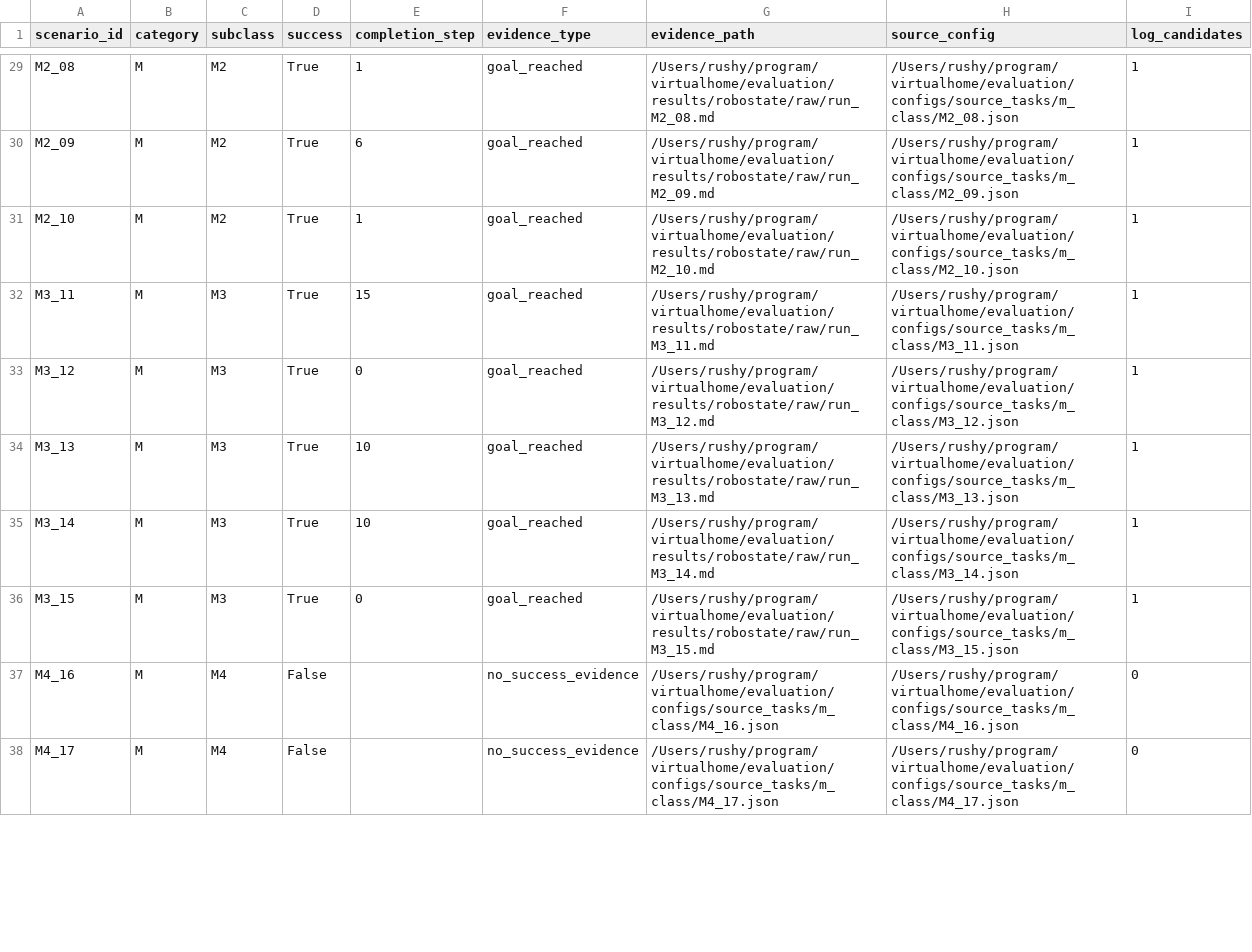
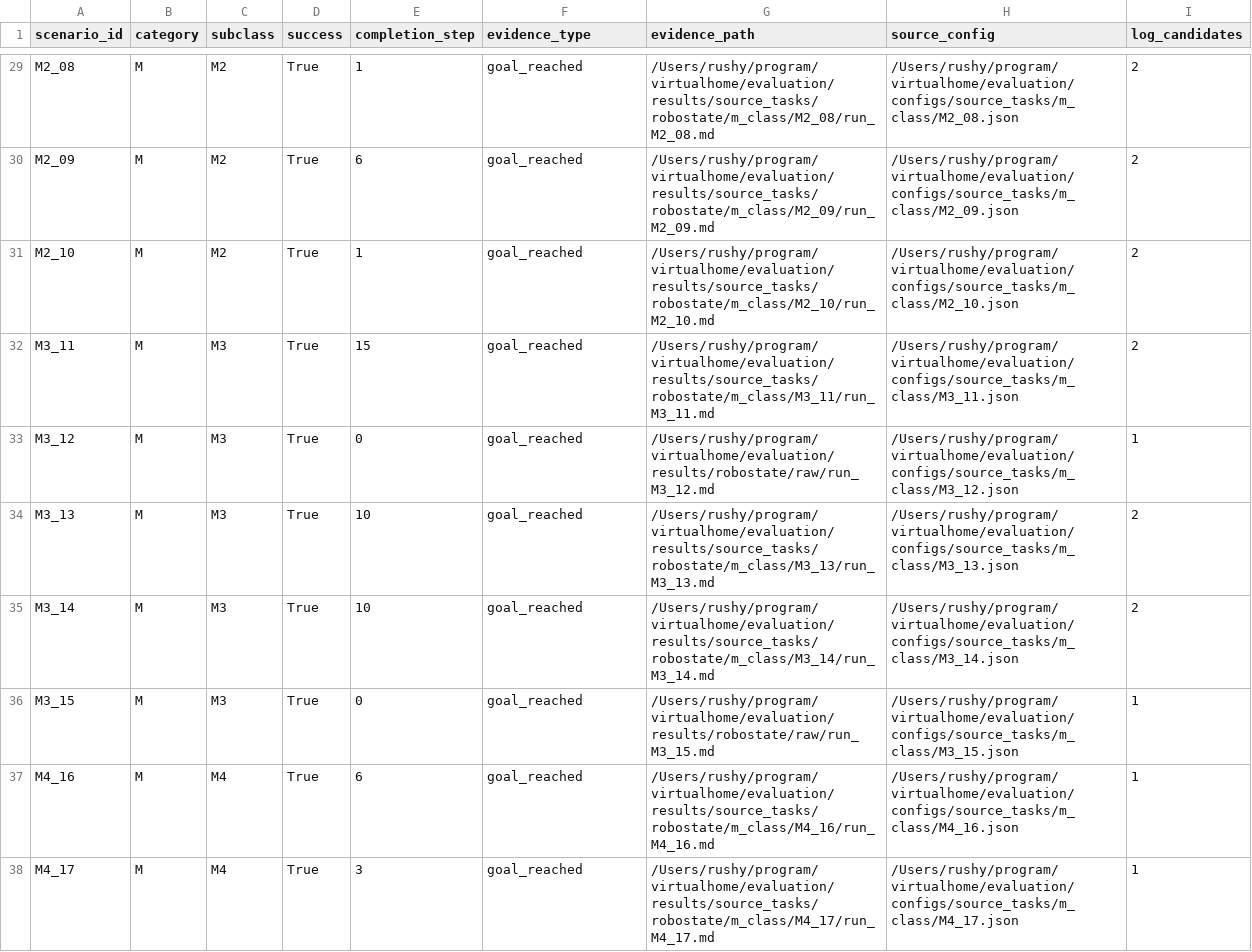
Before and after one commit to scuama/virtualhome, a CSV file: evaluation/results/table3/baseline_audit.csv, drawn as a sheet; only a part is shown, gaps mark what is left out; the diff covers the shown part only; the diff names each change by its address in the sheet, - before the commit and + after, or states it on an @@ line.

```diff
--- a/evaluation/results/table3/baseline_audit.csv
+++ b/evaluation/results/table3/baseline_audit.csv
-G29 (evidence_path): /Users/rushy/program/virtualhome/evaluation/results/robostate/raw/run_M2_08.md
+G29 (evidence_path): /Users/rushy/program/virtualhome/evaluation/results/source_tasks/robostate/m_class/M2_08/run_M2_08.md
-I29:I32 (log_candidates): 1
+I29:I32 (log_candidates): 2
-G30 (evidence_path): /Users/rushy/program/virtualhome/evaluation/results/robostate/raw/run_M2_09.md
+G30 (evidence_path): /Users/rushy/program/virtualhome/evaluation/results/source_tasks/robostate/m_class/M2_09/run_M2_09.md
-G31 (evidence_path): /Users/rushy/program/virtualhome/evaluation/results/robostate/raw/run_M2_10.md
+G31 (evidence_path): /Users/rushy/program/virtualhome/evaluation/results/source_tasks/robostate/m_class/M2_10/run_M2_10.md
-G32 (evidence_path): /Users/rushy/program/virtualhome/evaluation/results/robostate/raw/run_M3_11.md
+G32 (evidence_path): /Users/rushy/program/virtualhome/evaluation/results/source_tasks/robostate/m_class/M3_11/run_M3_11.md
-G34 (evidence_path): /Users/rushy/program/virtualhome/evaluation/results/robostate/raw/run_M3_13.md
+G34 (evidence_path): /Users/rushy/program/virtualhome/evaluation/results/source_tasks/robostate/m_class/M3_13/run_M3_13.md
-I34:I35 (log_candidates): 1
+I34:I35 (log_candidates): 2
-G35 (evidence_path): /Users/rushy/program/virtualhome/evaluation/results/robostate/raw/run_M3_14.md
+G35 (evidence_path): /Users/rushy/program/virtualhome/evaluation/results/source_tasks/robostate/m_class/M3_14/run_M3_14.md
-D37:D38 (success): False
+D37:D38 (success): True
-E37 (completion_step): (empty)
+E37 (completion_step): 6
-F37:F38 (evidence_type): no_success_evidence
+F37:F38 (evidence_type): goal_reached
-G37 (evidence_path): /Users/rushy/program/virtualhome/evaluation/configs/source_tasks/m_class/M4_16.json
+G37 (evidence_path): /Users/rushy/program/virtualhome/evaluation/results/source_tasks/robostate/m_class/M4_16/run_M4_16.md
-I37:I38 (log_candidates): 0
+I37:I38 (log_candidates): 1
-E38 (completion_step): (empty)
+E38 (completion_step): 3
-G38 (evidence_path): /Users/rushy/program/virtualhome/evaluation/configs/source_tasks/m_class/M4_17.json
+G38 (evidence_path): /Users/rushy/program/virtualhome/evaluation/results/source_tasks/robostate/m_class/M4_17/run_M4_17.md
```
Also changed, not shown: 123 edited cells elsewhere in this file, evaluation/results/table3/table3.csv, evaluation/results/table3/table3_manual_review.csv, 3 other files.
